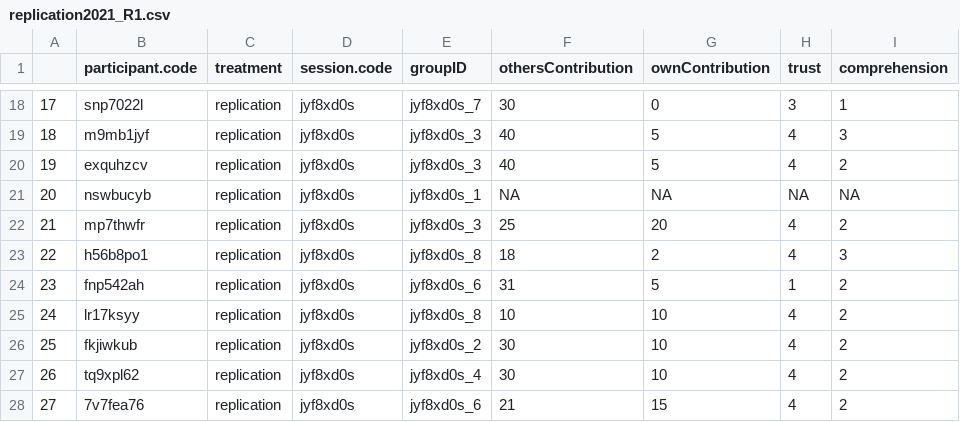
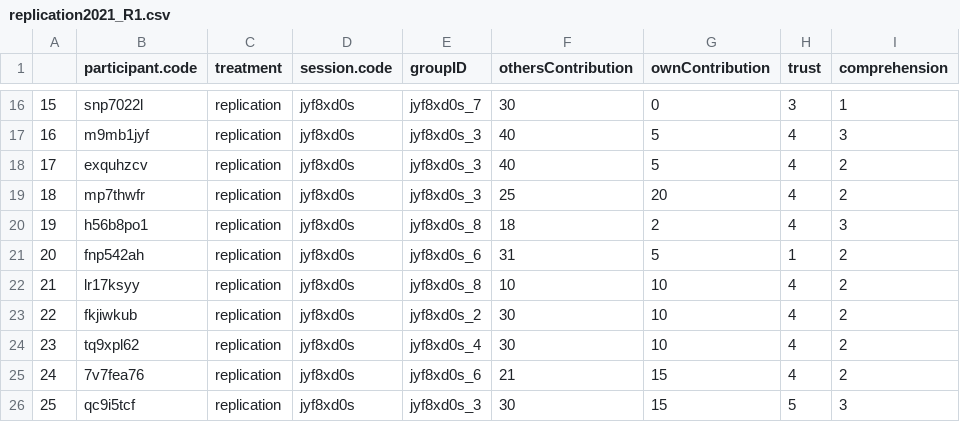
Before and after one commit to Howquez/GMTV, a CSV file: data/processed/csv/replication2021_R1.csv, drawn as a sheet; only a part is shown, gaps mark what is left out; the shorter side is filled out with more unchanged rows; the diff covers the shown part only; the diff names each change by its address in the sheet, - before the commit and + after, or states it on an @@ line.

```diff
--- a/data/processed/csv/replication2021_R1.csv
+++ b/data/processed/csv/replication2021_R1.csv
@@ column A renumbered between rows 6 and 29 @@
-row 21: 20 | nswbucyb | replication | jyf8xd0s | jyf8xd0s_1 | NA | NA | NA | NA
```
Also changed, not shown: 15 removed rows elsewhere in this file, data/processed/csv/replication2021.csv, data/processed/csv/replication2021_COVS.csv, 12 other files.
